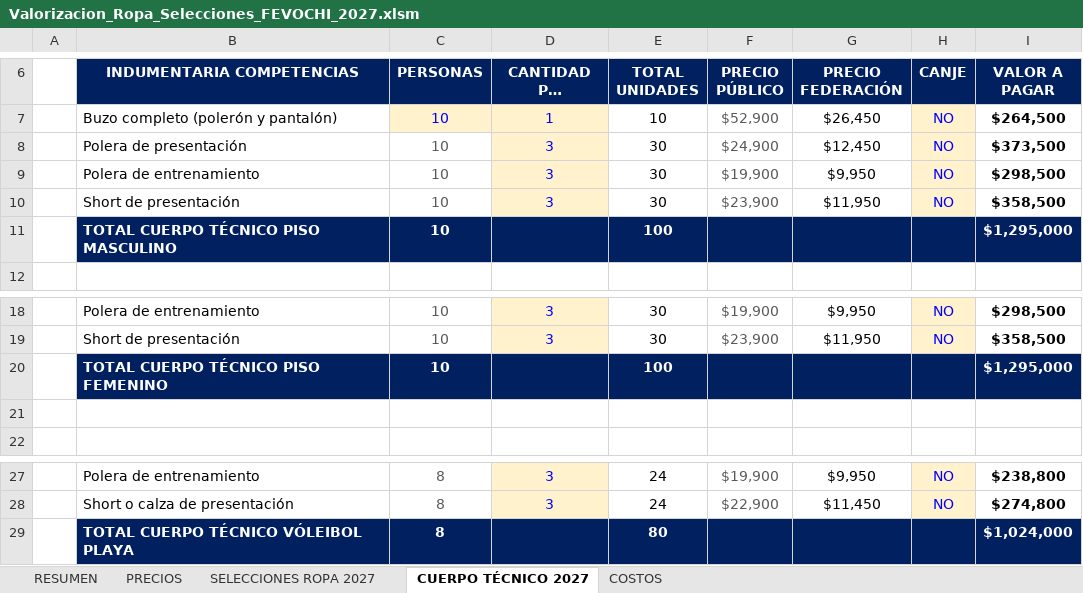
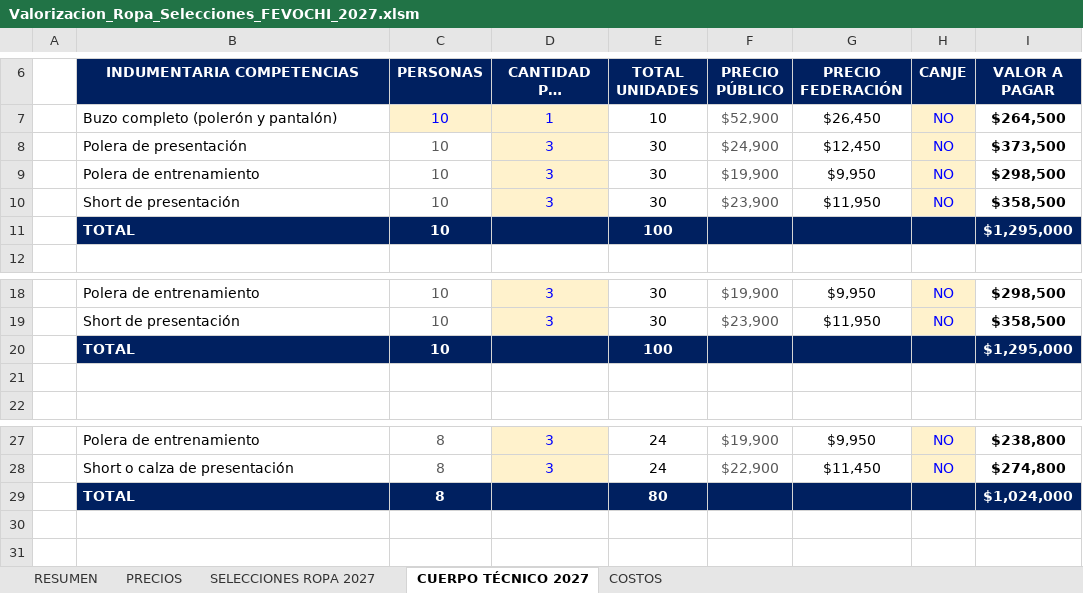
Before and after one commit to seanduarteu-cyber/PRODUCCION-PLAYMAKER, an Excel workbook: propuestas/fevochi-2027/Valorizacion_Ropa_Selecciones_FEVOCHI_2027.xlsm, sheet CUERPO TÉCNICO 2027, drawn as a sheet; only a part is shown, gaps mark what is left out; long unchanged cells end in …; values as stored, in another font and other column widths than the file's, no borders; charts and pictures not drawn; the diff names each change by its address in the sheet, - before the commit and + after, or states it on an @@ line.

```diff
--- a/propuestas/fevochi-2027/Valorizacion_Ropa_Selecciones_FEVOCHI_2027.xlsm (sheet CUERPO TÉCNICO 2027)
+++ b/propuestas/fevochi-2027/Valorizacion_Ropa_Selecciones_FEVOCHI_2027.xlsm (sheet CUERPO TÉCNICO 2027)
-B11 (INDUMENTARIA COMPETENCIAS): TOTAL CUERPO TÉCNICO PISO MASCULINO
+B11 (INDUMENTARIA COMPETENCIAS): TOTAL
-B20 (INDUMENTARIA COMPETENCIAS): TOTAL CUERPO TÉCNICO PISO FEMENINO
+B20 (INDUMENTARIA COMPETENCIAS): TOTAL
-B29 (INDUMENTARIA COMPETENCIAS): TOTAL CUERPO TÉCNICO VÓLEIBOL PLAYA
+B29 (INDUMENTARIA COMPETENCIAS): TOTAL
```
Also changed, not shown: sheet SELECCIONES ROPA 2027, 3 other files.
